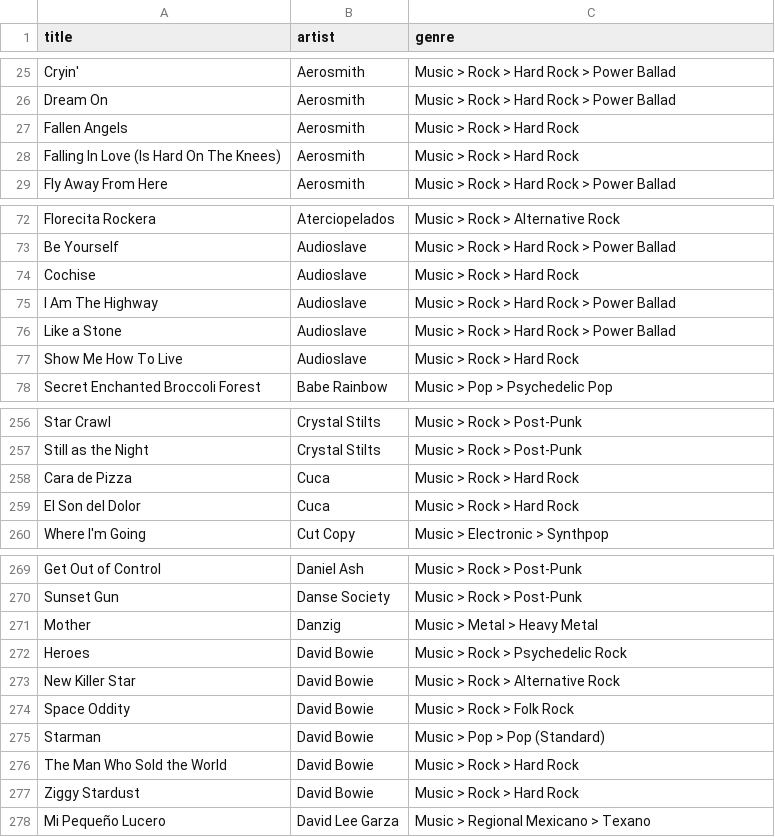
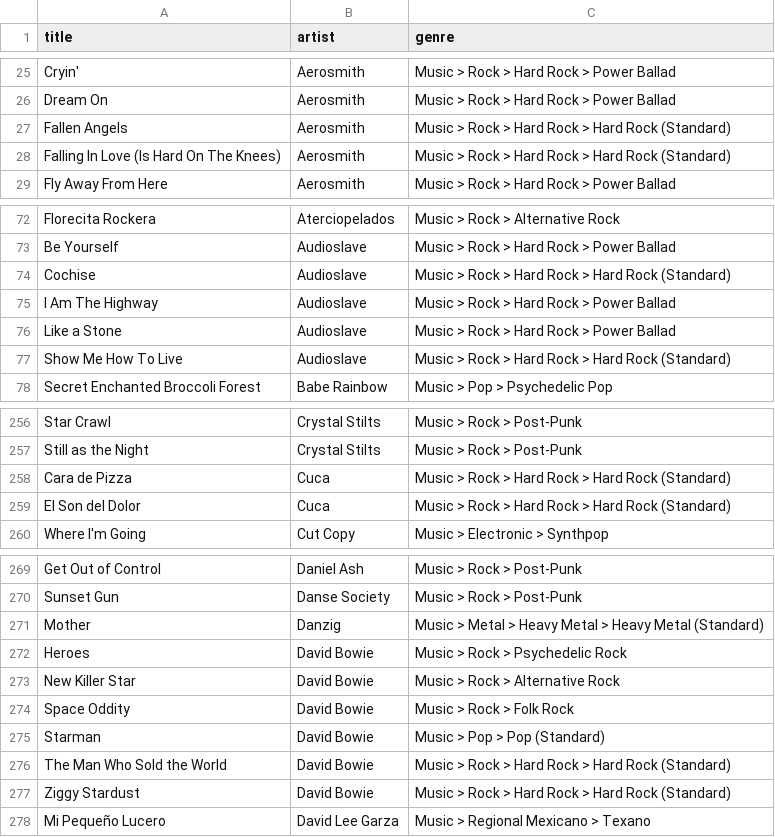
Before and after one commit to robertofcfm/music-taxonomy, a CSV file: catalog/songs_with_genres.csv, drawn as a sheet; only a part is shown, gaps mark what is left out; the diff covers the shown part only; the diff names each change by its address in the sheet, - before the commit and + after, or states it on an @@ line.

Commit message:
Hard Rock Standard

```diff
--- a/catalog/songs_with_genres.csv
+++ b/catalog/songs_with_genres.csv
-C27:C28 (genre): Music > Rock > Hard Rock
+C27:C28 (genre): Music > Rock > Hard Rock > Hard Rock (Standard)
-C74 (genre): Music > Rock > Hard Rock
+C74 (genre): Music > Rock > Hard Rock > Hard Rock (Standard)
-C77 (genre): Music > Rock > Hard Rock
+C77 (genre): Music > Rock > Hard Rock > Hard Rock (Standard)
-C258:C259 (genre): Music > Rock > Hard Rock
+C258:C259 (genre): Music > Rock > Hard Rock > Hard Rock (Standard)
-C271 (genre): Music > Metal > Heavy Metal
+C271 (genre): Music > Metal > Heavy Metal > Heavy Metal (Standard)
-C276:C277 (genre): Music > Rock > Hard Rock
+C276:C277 (genre): Music > Rock > Hard Rock > Hard Rock (Standard)
```
Also changed, not shown: 32 edited cells elsewhere in this file, 5 other files.
